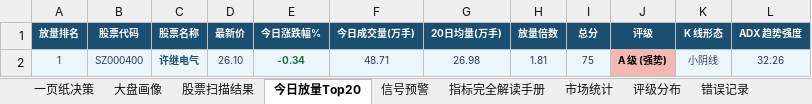
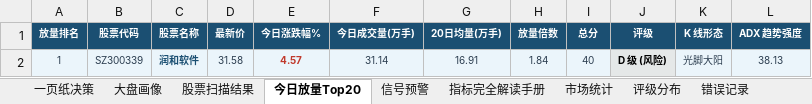
Before and after one commit to gaoyouxiaochao/stock-scanner-v79, an Excel workbook: results/latest.xlsx, sheet 今日放量Top20, drawn as a sheet; values as stored, in another font and other column widths than the file's, no borders; conditional formats not drawn; removed rows and columns are numbered as before the commit, all else as after; the diff names each change by its address in the sheet, - before the commit and + after, or states it on an @@ line.

```diff
--- a/results/latest.xlsx (sheet 今日放量Top20)
+++ b/results/latest.xlsx (sheet 今日放量Top20)
-row 2: 1 | SZ000400 | 许继电气 | 26.10 | -0.34 | 48.71 | 26.98 | 1.81 | 75 | A 级 (强势) | 小阴线 | 32.26
+row 2: 1 | SZ300339 | 润和软件 | 31.58 | 4.57 | 31.14 | 16.91 | 1.84 | 40 | D 级 (风险) | 光脚大阳 | 38.13
```
Also changed, not shown: sheet 股票扫描结果, sheet 一页纸决策, sheet 信号预警, sheet 评级分布, 1 other file.
